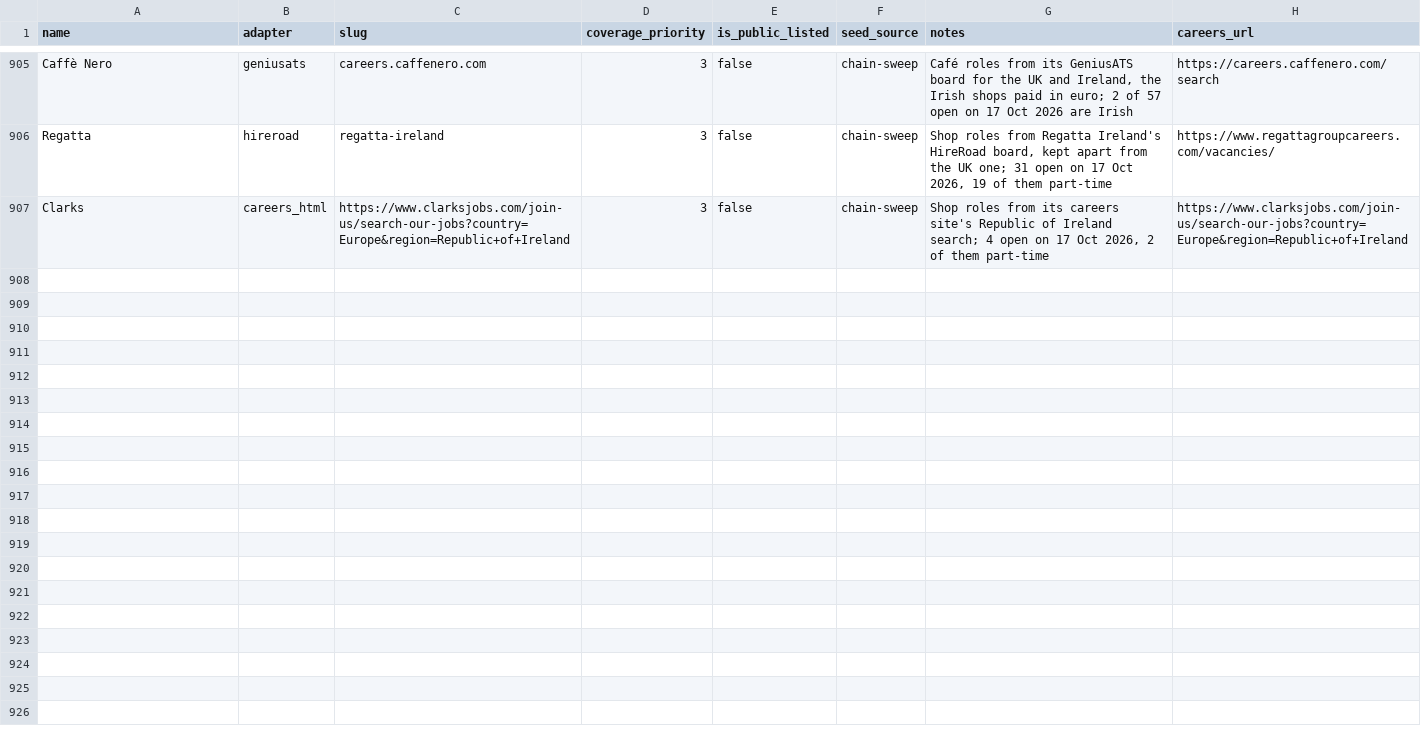
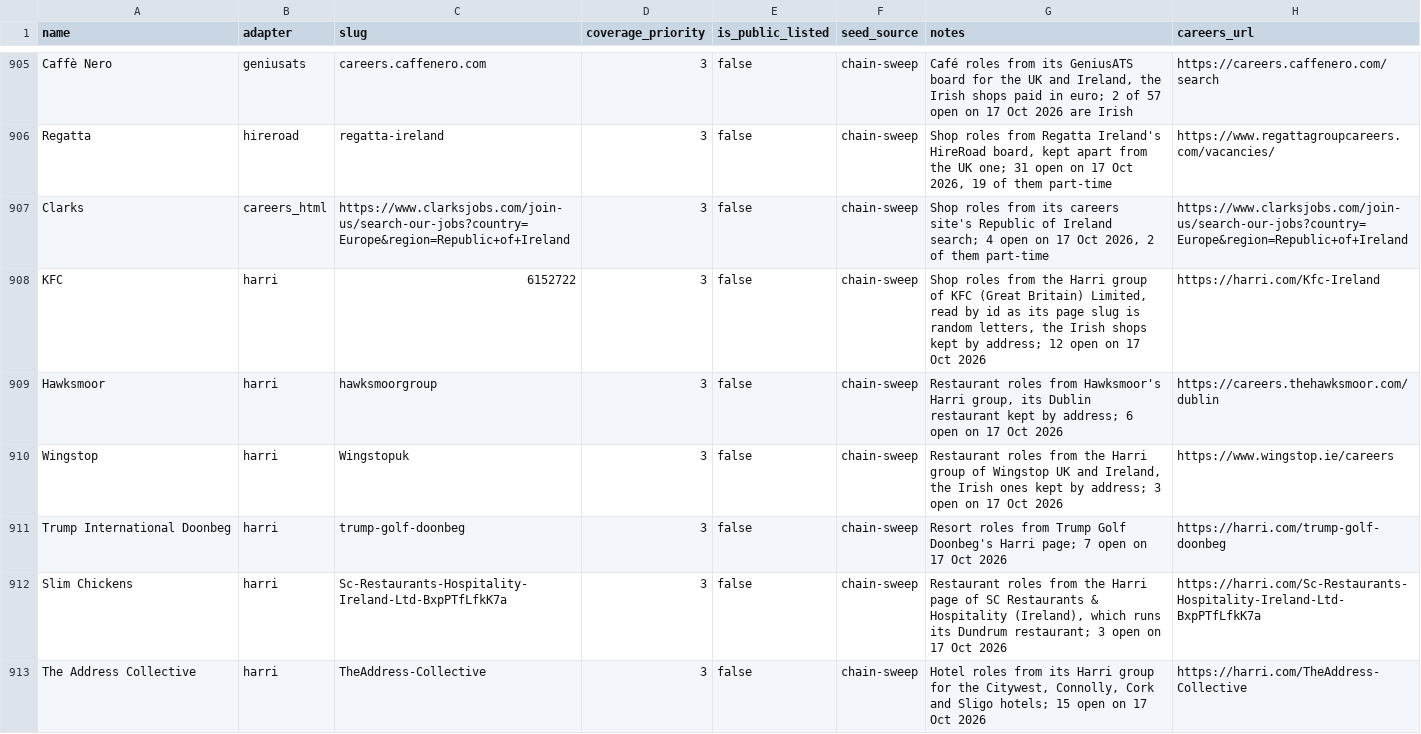
Before and after one commit to ag2502/Sorted-Place, a CSV file: data/seed_companies.csv, drawn as a sheet; only a part is shown, gaps mark what is left out; the diff covers the shown part only.

Commit message:
2026-10-17 14:35 - Read eleven employers' Harri pages
Harri's search, swept around twenty Irish towns, found Irish roles under
eleven brands and groups: KFC's Dublin, Donegal and Sligo shops, Hawksmoor
Dublin, Wingstop, Trump Doonbeg, Slim Chickens, The Address hotels, Sofitel
Dublin Airport, the Temple Bar Hotel, Carluccio's, Generator Dublin and Crew
Clothing's Dundrum shop. 68 roles open on 17 Oct 2026.

```diff
--- a/data/seed_companies.csv
+++ b/data/seed_companies.csv
@@ -907 +907,7 @@ Regatta,hireroad,regatta-ireland,3,false,chain-sweep,"Shop roles from Regatta Ir
 Clarks,careers_html,https://www.clarksjobs.com/join-us/search-our-jobs?country=Europe&region=Republic+of+Ireland,3,false,chain-sweep,"Shop roles from its careers site's Republic of Ireland search; 4 open on 17 Oct 2026, 2 of them part-time",https://www.clarksjobs.com/join-us/search-our-jobs?country=Europe&region=Republic+of+Ireland
+KFC,harri,6152722,3,false,chain-sweep,"Shop roles from the Harri group of KFC (Great Britain) Limited, read by id as its page slug is random letters, the Irish shops kept by address; 12 open on 17 Oct 2026",https://harri.com/Kfc-Ireland
+Hawksmoor,harri,hawksmoorgroup,3,false,chain-sweep,"Restaurant roles from Hawksmoor's Harri group, its Dublin restaurant kept by address; 6 open on 17 Oct 2026",https://careers.thehawksmoor.com/dublin
+Wingstop,harri,Wingstopuk,3,false,chain-sweep,"Restaurant roles from the Harri group of Wingstop UK and Ireland, the Irish ones kept by address; 3 open on 17 Oct 2026",https://www.wingstop.ie/careers
+Trump International Doonbeg,harri,trump-golf-doonbeg,3,false,chain-sweep,Resort roles from Trump Golf Doonbeg's Harri page; 7 open on 17 Oct 2026,https://harri.com/trump-golf-doonbeg
+Slim Chickens,harri,Sc-Restaurants-Hospitality-Ireland-Ltd-BxpPTfLfkK7a,3,false,chain-sweep,"Restaurant roles from the Harri page of SC Restaurants & Hospitality (Ireland), which runs its Dundrum restaurant; 3 open on 17 Oct 2026",https://harri.com/Sc-Restaurants-Hospitality-Ireland-Ltd-BxpPTfLfkK7a
+The Address Collective,harri,TheAddress-Collective,3,false,chain-sweep,"Hotel roles from its Harri group for the Citywest, Connolly, Cork and Sligo hotels; 15 open on 17 Oct 2026",https://harri.com/TheAddress-Collective
```
Also changed, not shown: 5 added rows elsewhere in this file.
